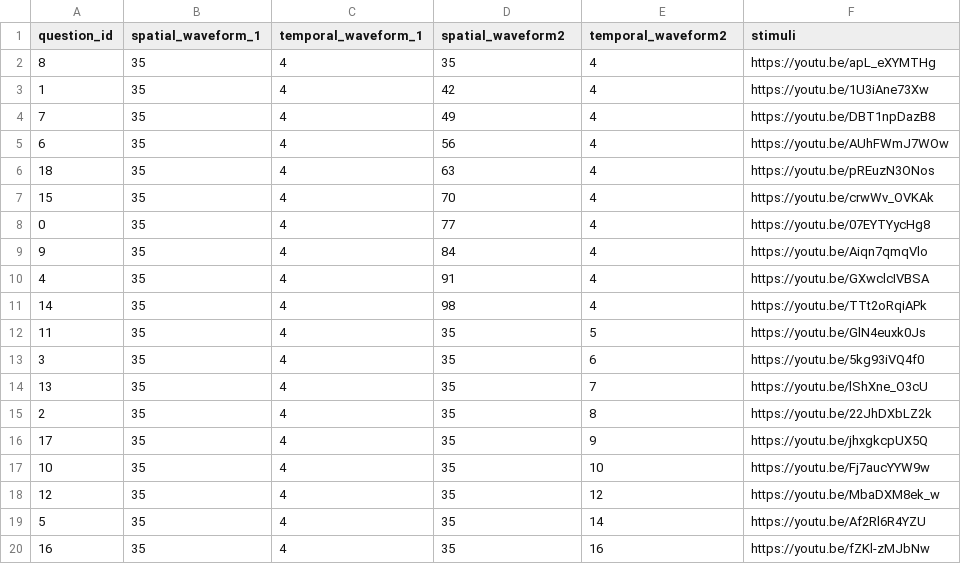
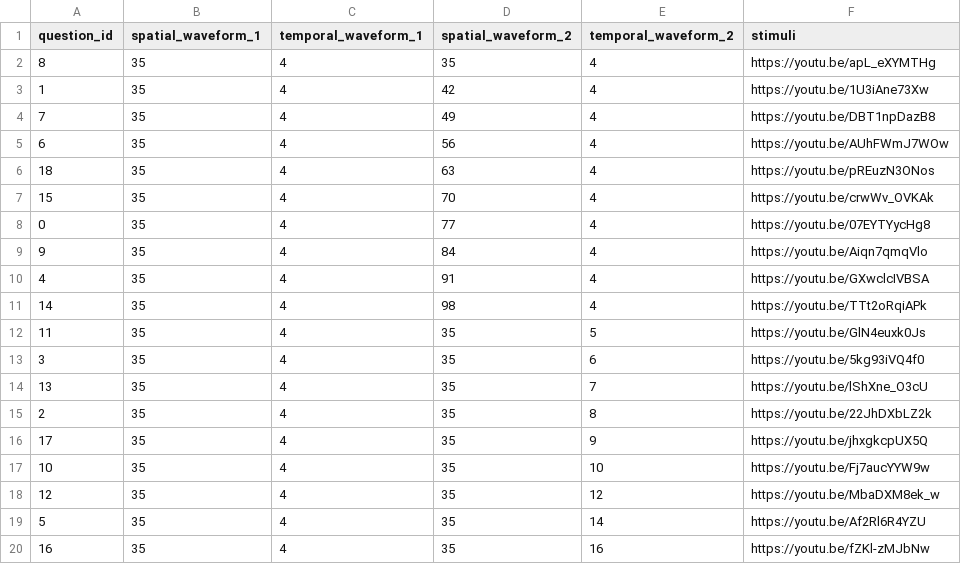
Before and after one commit to ricvolpe/qri-tactile-viz-research, a CSV file: data/e2a_sine_waves_pairs_questions.csv (was data/e2a_sine_waves_questions.csv), drawn as a sheet.

```diff
--- a/data/e2a_sine_waves_questions.csv
+++ b/data/e2a_sine_waves_pairs_questions.csv
@@ -1,2 +1,2 @@
-question_id,spatial_waveform_1,temporal_waveform_1,spatial_waveform2,temporal_waveform2,stimuli
+question_id,spatial_waveform_1,temporal_waveform_1,spatial_waveform_2,temporal_waveform_2,stimuli
 8,35,4,35,4,https://youtu.be/apL_eXYMTHg
```
Also changed, not shown: 12 other files.
